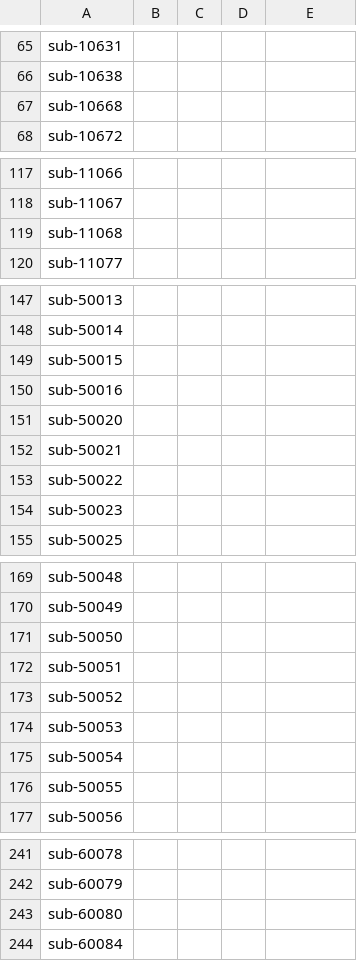
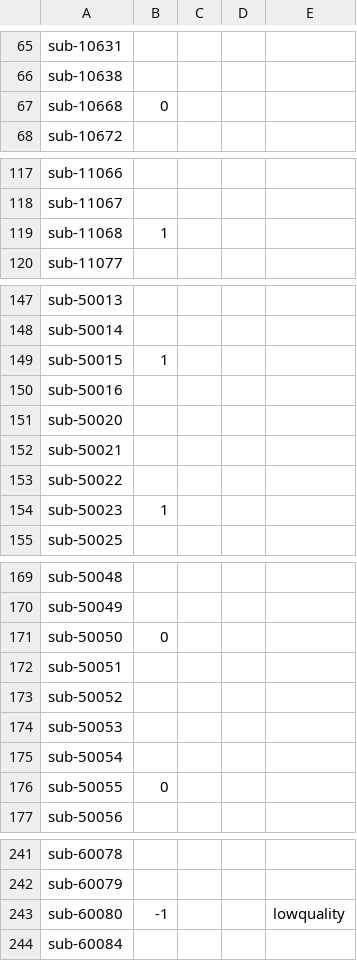
Before and after one commit to dbirman/mriqc_labeler, a CSV file: sinfo.csv, drawn as a sheet; only a part is shown, gaps mark what is left out; the diff covers the shown part only.

Commit message:
Adding first round of subjects!

```diff
--- a/sinfo.csv
+++ b/sinfo.csv
@@ -66,3 +66,3 @@ sub-10631,,,,
 sub-10638,,,,
-sub-10668,,,,
+sub-10668,0,,,
 sub-10672,,,,
@@ -118,3 +118,3 @@ sub-11066,,,,
 sub-11067,,,,
-sub-11068,,,,
+sub-11068,1,,,
 sub-11077,,,,
@@ -148,3 +148,3 @@ sub-50013,,,,
 sub-50014,,,,
-sub-50015,,,,
+sub-50015,1,,,
 sub-50016,,,,
@@ -153,3 +153,3 @@ sub-50021,,,,
 sub-50022,,,,
-sub-50023,,,,
+sub-50023,1,,,
 sub-50025,,,,
@@ -170,3 +170,3 @@ sub-50048,,,,
 sub-50049,,,,
-sub-50050,,,,
+sub-50050,0,,,
 sub-50051,,,,
@@ -175,3 +175,3 @@ sub-50053,,,,
 sub-50054,,,,
-sub-50055,,,,
+sub-50055,0,,,
 sub-50056,,,,
@@ -242,3 +242,3 @@ sub-60078,,,,
 sub-60079,,,,
-sub-60080,,,,
+sub-60080,-1,,,lowquality
 sub-60084,,,,
```
Also changed, not shown: 1 edited cell elsewhere in this file.
